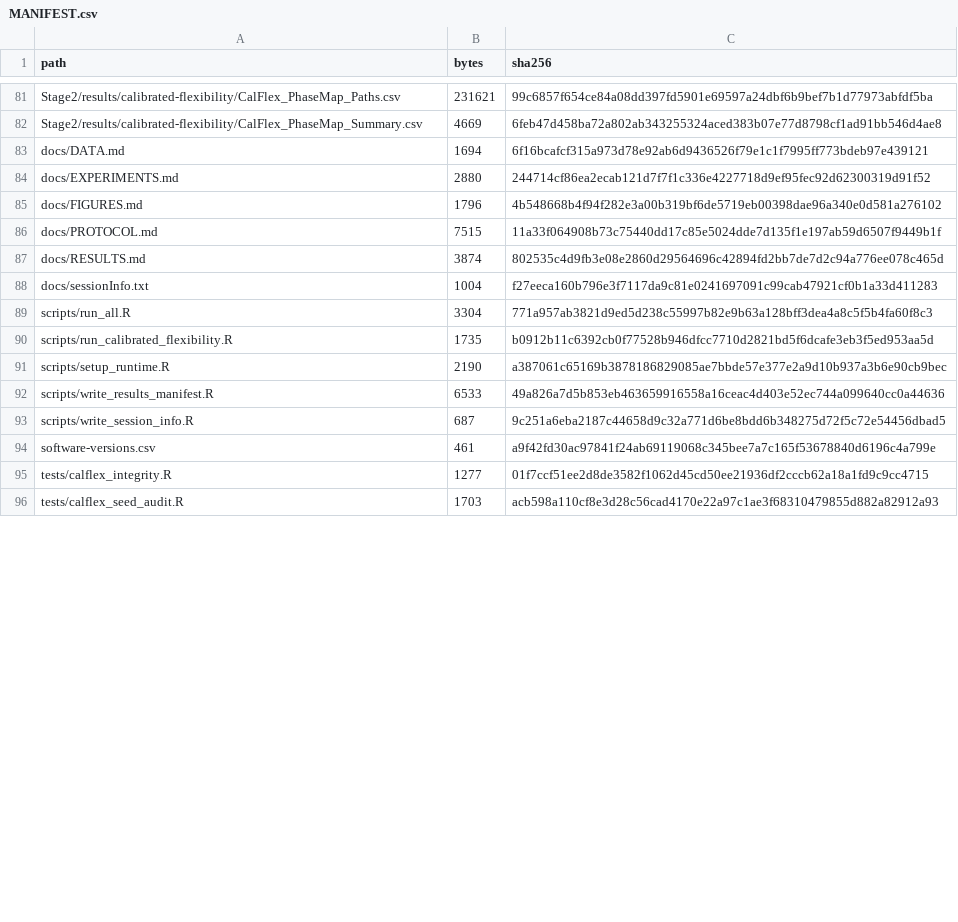
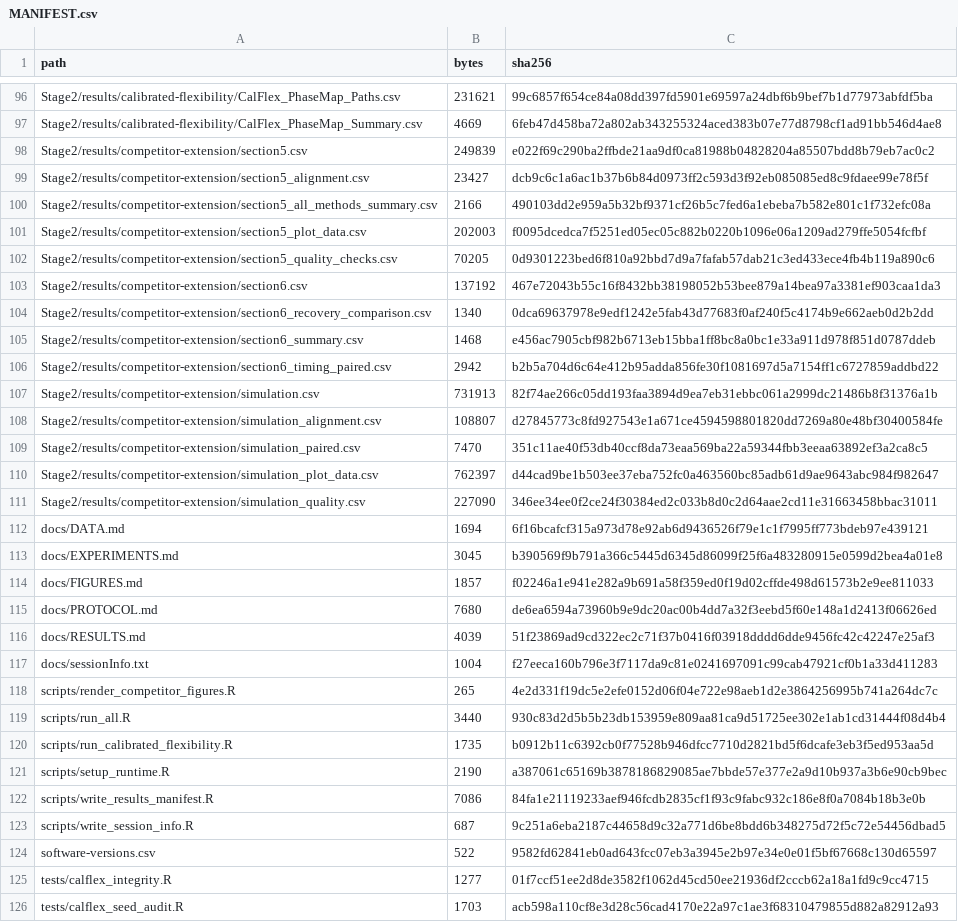
Before and after one commit to xiuchuan18/robust-cluster, a CSV file: MANIFEST.csv, drawn as a sheet; only a part is shown, gaps mark what is left out; the diff covers the shown part only.

Commit message:
Add four competitor benchmarks and NPICA recovery and scaling results

```diff
--- a/MANIFEST.csv
+++ b/MANIFEST.csv
@@ -82,14 +97,29 @@
 "Stage2/results/calibrated-flexibility/CalFlex_PhaseMap_Summary.csv",4669,"6feb47d458ba72a802ab343255324aced383b07e77d8798cf1ad91bb546d4ae8"
+"Stage2/results/competitor-extension/section5.csv",249839,"e022f69c290ba2ffbde21aa9df0ca81988b04828204a85507bdd8b79eb7ac0c2"
+"Stage2/results/competitor-extension/section5_alignment.csv",23427,"dcb9c6c1a6ac1b37b6b84d0973ff2c593d3f92eb085085ed8c9fdaee99e78f5f"
+"Stage2/results/competitor-extension/section5_all_methods_summary.csv",2166,"490103dd2e959a5b32bf9371cf26b5c7fed6a1ebeba7b582e801c1f732efc08a"
+"Stage2/results/competitor-extension/section5_plot_data.csv",202003,"f0095dcedca7f5251ed05ec05c882b0220b1096e06a1209ad279ffe5054fcfbf"
+"Stage2/results/competitor-extension/section5_quality_checks.csv",70205,"0d9301223bed6f810a92bbd7d9a7fafab57dab21c3ed433ece4fb4b119a890c6"
+"Stage2/results/competitor-extension/section6.csv",137192,"467e72043b55c16f8432bb38198052b53bee879a14bea97a3381ef903caa1da3"
+"Stage2/results/competitor-extension/section6_recovery_comparison.csv",1340,"0dca69637978e9edf1242e5fab43d77683f0af240f5c4174b9e662aeb0d2b2dd"
+"Stage2/results/competitor-extension/section6_summary.csv",1468,"e456ac7905cbf982b6713eb15bba1ff8bc8a0bc1e33a911d978f851d0787ddeb"
+"Stage2/results/competitor-extension/section6_timing_paired.csv",2942,"b2b5a704d6c64e412b95adda856fe30f1081697d5a7154ff1c6727859addbd22"
+"Stage2/results/competitor-extension/simulation.csv",731913,"82f74ae266c05dd193faa3894d9ea7eb31ebbc061a2999dc21486b8f31376a1b"
+"Stage2/results/competitor-extension/simulation_alignment.csv",108807,"d27845773c8fd927543e1a671ce4594598801820dd7269a80e48bf30400584fe"
+"Stage2/results/competitor-extension/simulation_paired.csv",7470,"351c11ae40f53db40ccf8da73eaa569ba22a59344fbb3eeaa63892ef3a2ca8c5"
+"Stage2/results/competitor-extension/simulation_plot_data.csv",762397,"d44cad9be1b503ee37eba752fc0a463560bc85adb61d9ae9643abc984f982647"
+"Stage2/results/competitor-extension/simulation_quality.csv",227090,"346ee34ee0f2ce24f30384ed2c033b8d0c2d64aae2cd11e31663458bbac31011"
 "docs/DATA.md",1694,"6f16bcafcf315a973d78e92ab6d9436526f79e1c1f7995ff773bdeb97e439121"
-"docs/EXPERIMENTS.md",2880,"244714cf86ea2ecab121d7f7f1c336e4227718d9ef95fec92d62300319d91f52"
-"docs/FIGURES.md",1796,"4b548668b4f94f282e3a00b319bf6de5719eb00398dae96a340e0d581a276102"
-"docs/PROTOCOL.md",7515,"11a33f064908b73c75440dd17c85e5024dde7d135f1e197ab59d6507f9449b1f"
-"docs/RESULTS.md",3874,"802535c4d9fb3e08e2860d29564696c42894fd2bb7de7d2c94a776ee078c465d"
+"docs/EXPERIMENTS.md",3045,"b390569f9b791a366c5445d6345d86099f25f6a483280915e0599d2bea4a01e8"
+"docs/FIGURES.md",1857,"f02246a1e941e282a9b691a58f359ed0f19d02cffde498d61573b2e9ee811033"
+"docs/PROTOCOL.md",7680,"de6ea6594a73960b9e9dc20ac00b4dd7a32f3eebd5f60e148a1d2413f06626ed"
+"docs/RESULTS.md",4039,"51f23869ad9cd322ec2c71f37b0416f03918dddd6dde9456fc42c42247e25af3"
 "docs/sessionInfo.txt",1004,"f27eeca160b796e3f7117da9c81e0241697091c99cab47921cf0b1a33d411283"
-"scripts/run_all.R",3304,"771a957ab3821d9ed5d238c55997b82e9b63a128bff3dea4a8c5f5b4fa60f8c3"
+"scripts/render_competitor_figures.R",265,"4e2d331f19dc5e2efe0152d06f04e722e98aeb1d2e3864256995b741a264dc7c"
+"scripts/run_all.R",3440,"930c83d2d5b5b23db153959e809aa81ca9d51725ee302e1ab1cd31444f08d4b4"
 "scripts/run_calibrated_flexibility.R",1735,"b0912b11c6392cb0f77528b946dfcc7710d2821bd5f6dcafe3eb3f5ed953aa5d"
 "scripts/setup_runtime.R",2190,"a387061c65169b3878186829085ae7bbde57e377e2a9d10b937a3b6e90cb9bec"
-"scripts/write_results_manifest.R",6533,"49a826a7d5b853eb463659916558a16ceac4d403e52ec744a099640cc0a44636"
+"scripts/write_results_manifest.R",7086,"84fa1e21119233aef946fcdb2835cf1f93c9fabc932c186e8f0a7084b18b3e0b"
 "scripts/write_session_info.R",687,"9c251a6eba2187c44658d9c32a771d6be8bdd6b348275d72f5c72e54456dbad5"
-"software-versions.csv",461,"a9f42fd30ac97841f24ab69119068c345bee7a7c165f53678840d6196c4a799e"
+"software-versions.csv",522,"9582fd62841eb0ad643fcc07eb3a3945e2b97e34e0e01f5bf67668c130d65597"
 "tests/calflex_integrity.R",1277,"01f7ccf51ee2d8de3582f1062d45cd50ee21936df2cccb62a18a1fd9c9cc4715"
```
Also changed, not shown: 15 added rows and 14 edited cells elsewhere in this file, software-versions.csv, 43 other files.
